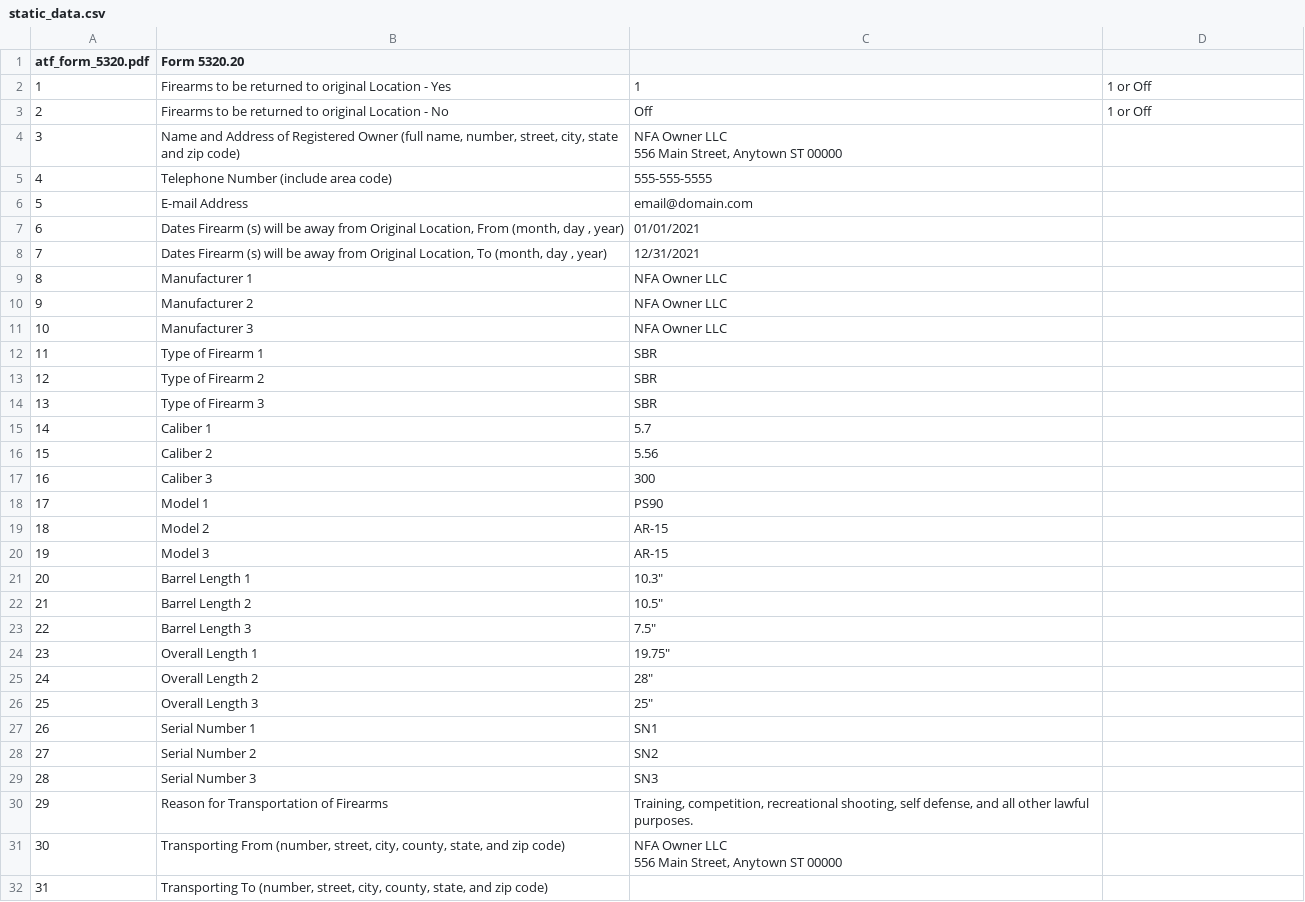
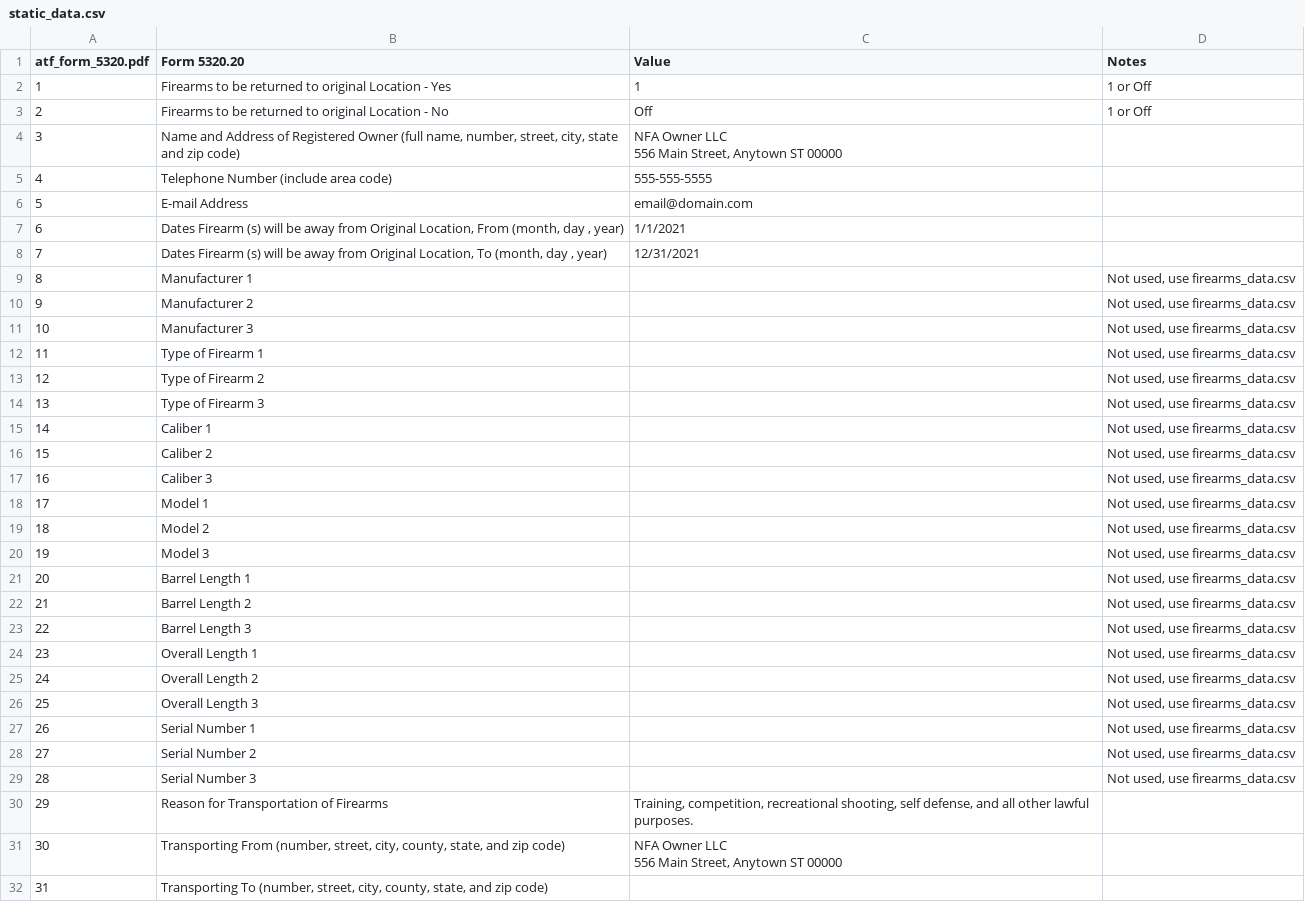
Before and after one commit to prairiesnpr/5320_filler, a CSV file: static_data.csv, drawn as a sheet; only a part is shown; the diff covers the shown part only.

Commit message:
Support more than 3 firearms.

```diff
--- a/static_data.csv
+++ b/static_data.csv
@@ -1,2 +1,2 @@
-atf_form_5320.pdf,Form 5320.20,,
+atf_form_5320.pdf,Form 5320.20,Value,Notes
 1,Firearms to be returned to original Location - Yes,1,1 or Off
@@ -7,25 +7,25 @@ atf_form_5320.pdf,Form 5320.20,,
 5,E-mail Address,email@domain.com,
-6," Dates Firearm (s) will be away from Original Location, From (month, day , year)",01/01/2021,
+6," Dates Firearm (s) will be away from Original Location, From (month, day , year)",1/1/2021,
 7," Dates Firearm (s) will be away from Original Location, To (month, day , year)",12/31/2021,
-8,Manufacturer 1,NFA Owner LLC,
-9,Manufacturer 2,NFA Owner LLC,
-10,Manufacturer 3,NFA Owner LLC,
-11,Type of Firearm 1,SBR,
-12,Type of Firearm 2,SBR,
-13,Type of Firearm 3,SBR,
-14,Caliber 1,5.7,
-15,Caliber 2,5.56,
-16,Caliber 3,300,
-17,Model 1,PS90,
-18,Model 2,AR-15,
-19,Model 3,AR-15,
-20,Barrel Length 1,"10.3""",
-21,Barrel Length 2,"10.5""",
-22,Barrel Length 3,"7.5""",
-23,Overall Length 1,"19.75""",
-24,Overall Length 2,"28""",
-25,Overall Length 3,"25""",
-26,Serial Number 1,SN1,
-27,Serial Number 2,SN2,
-28,Serial Number 3,SN3,
+8,Manufacturer 1,,"Not used, use firearms_data.csv"
+9,Manufacturer 2,,"Not used, use firearms_data.csv"
+10,Manufacturer 3,,"Not used, use firearms_data.csv"
+11,Type of Firearm 1,,"Not used, use firearms_data.csv"
+12,Type of Firearm 2,,"Not used, use firearms_data.csv"
+13,Type of Firearm 3,,"Not used, use firearms_data.csv"
+14,Caliber 1,,"Not used, use firearms_data.csv"
+15,Caliber 2,,"Not used, use firearms_data.csv"
+16,Caliber 3,,"Not used, use firearms_data.csv"
+17,Model 1,,"Not used, use firearms_data.csv"
+18,Model 2,,"Not used, use firearms_data.csv"
+19,Model 3,,"Not used, use firearms_data.csv"
+20,Barrel Length 1,,"Not used, use firearms_data.csv"
+21,Barrel Length 2,,"Not used, use firearms_data.csv"
+22,Barrel Length 3,,"Not used, use firearms_data.csv"
+23,Overall Length 1,,"Not used, use firearms_data.csv"
+24,Overall Length 2,,"Not used, use firearms_data.csv"
+25,Overall Length 3,,"Not used, use firearms_data.csv"
+26,Serial Number 1,,"Not used, use firearms_data.csv"
+27,Serial Number 2,,"Not used, use firearms_data.csv"
+28,Serial Number 3,,"Not used, use firearms_data.csv"
 29,Reason for Transportation of Firearms,"Training, competition, recreational shooting, self defense, and all other lawful purposes.",
```
Also changed, not shown: 3 edited cells elsewhere in this file, 3 other files.
